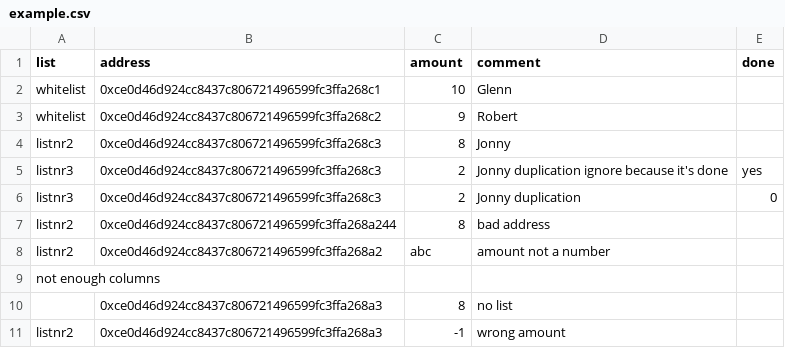
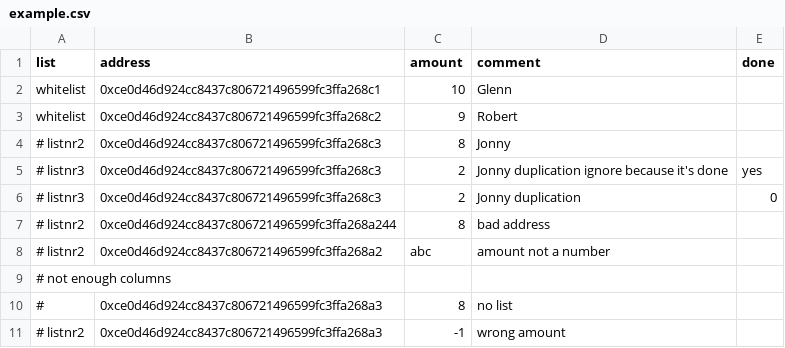
Before and after one commit to WandZhong/oracles, a CSV file: cmd/swc-distributor/example.csv, drawn as a sheet.

```diff
--- a/cmd/swc-distributor/example.csv
+++ b/cmd/swc-distributor/example.csv
@@ -3,9 +3,9 @@ whitelist,0xce0d46d924cc8437c806721496599fc3ffa268c1,10,Glenn,
 whitelist,0xce0d46d924cc8437c806721496599fc3ffa268c2,9,Robert,
-listnr2,0xce0d46d924cc8437c806721496599fc3ffa268c3,8,Jonny,
-listnr3,0xce0d46d924cc8437c806721496599fc3ffa268c3,2,Jonny duplication ignore because it's done,yes
-listnr3,0xce0d46d924cc8437c806721496599fc3ffa268c3,2,Jonny duplication,0
-listnr2,0xce0d46d924cc8437c806721496599fc3ffa268a244,8,bad address,
-listnr2,0xce0d46d924cc8437c806721496599fc3ffa268a2,abc,amount not a number,
-not enough columns
-,0xce0d46d924cc8437c806721496599fc3ffa268a3,8,no list,
-listnr2,0xce0d46d924cc8437c806721496599fc3ffa268a3,-1,wrong amount,
+# listnr2,0xce0d46d924cc8437c806721496599fc3ffa268c3,8,Jonny,
+# listnr3,0xce0d46d924cc8437c806721496599fc3ffa268c3,2,Jonny duplication ignore because it's done,yes
+# listnr3,0xce0d46d924cc8437c806721496599fc3ffa268c3,2,Jonny duplication,0
+# listnr2,0xce0d46d924cc8437c806721496599fc3ffa268a244,8,bad address,
+# listnr2,0xce0d46d924cc8437c806721496599fc3ffa268a2,abc,amount not a number,
+# not enough columns
+# ,0xce0d46d924cc8437c806721496599fc3ffa268a3,8,no list,
+# listnr2,0xce0d46d924cc8437c806721496599fc3ffa268a3,-1,wrong amount,
```
Also changed, not shown: 3 other files.
